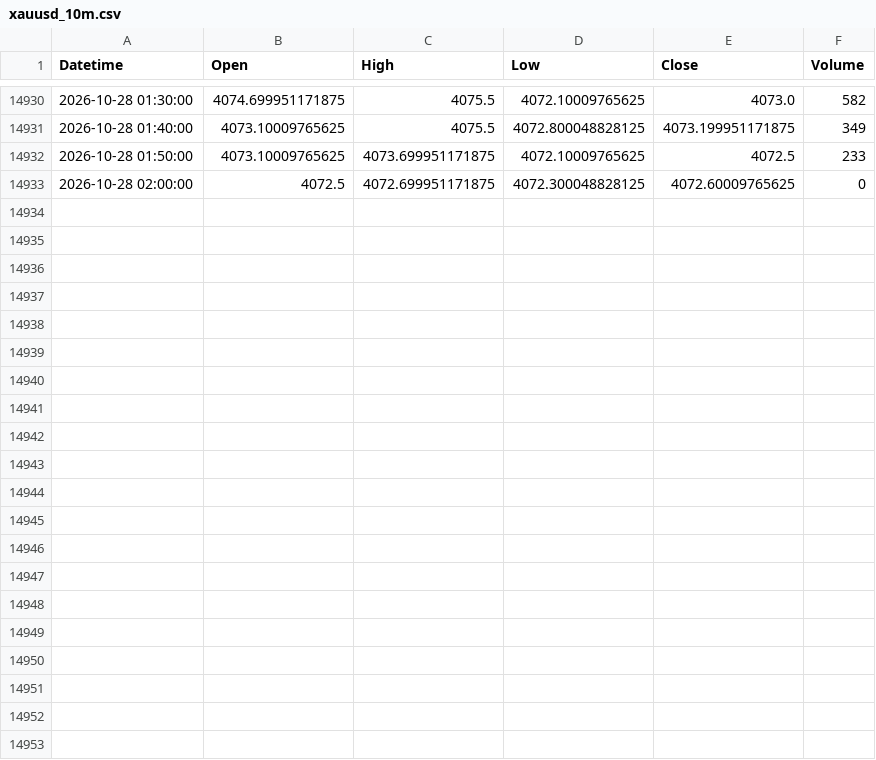
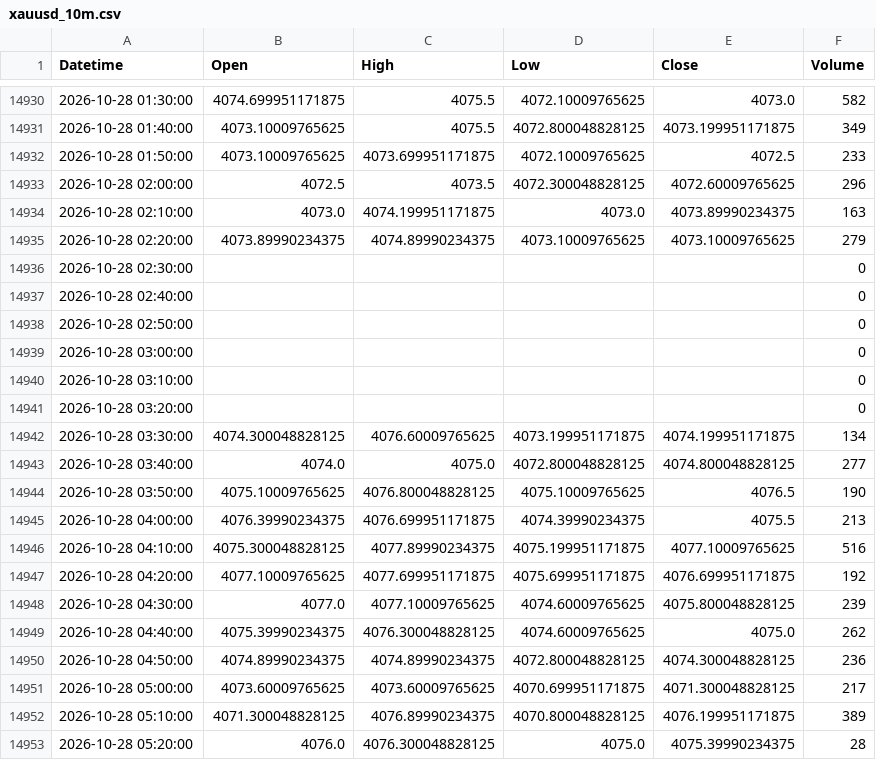
Before and after one commit to shikerkattiyar11-debug/xauusd-gold-data, a CSV file: data/xauusd_10m.csv, drawn as a sheet; only a part is shown, gaps mark what is left out.

```diff
--- a/data/xauusd_10m.csv
+++ b/data/xauusd_10m.csv
@@ -14932,2 +14932,22 @@ Datetime,Open,High,Low,Close,Volume
 2026-10-28 01:50:00,4073.10009765625,4073.699951171875,4072.10009765625,4072.5,233
-2026-10-28 02:00:00,4072.5,4072.699951171875,4072.300048828125,4072.60009765625,0
+2026-10-28 02:00:00,4072.5,4073.5,4072.300048828125,4072.60009765625,296
+2026-10-28 02:10:00,4073.0,4074.199951171875,4073.0,4073.89990234375,163
+2026-10-28 02:20:00,4073.89990234375,4074.89990234375,4073.10009765625,4073.10009765625,279
+2026-10-28 02:30:00,,,,,0
+2026-10-28 02:40:00,,,,,0
+2026-10-28 02:50:00,,,,,0
+2026-10-28 03:00:00,,,,,0
+2026-10-28 03:10:00,,,,,0
+2026-10-28 03:20:00,,,,,0
+2026-10-28 03:30:00,4074.300048828125,4076.60009765625,4073.199951171875,4074.199951171875,134
+2026-10-28 03:40:00,4074.0,4075.0,4072.800048828125,4074.800048828125,277
+2026-10-28 03:50:00,4075.10009765625,4076.800048828125,4075.10009765625,4076.5,190
+2026-10-28 04:00:00,4076.39990234375,4076.699951171875,4074.39990234375,4075.5,213
+2026-10-28 04:10:00,4075.300048828125,4077.89990234375,4075.199951171875,4077.10009765625,516
+2026-10-28 04:20:00,4077.10009765625,4077.699951171875,4075.699951171875,4076.699951171875,192
+2026-10-28 04:30:00,4077.0,4077.10009765625,4074.60009765625,4075.800048828125,239
+2026-10-28 04:40:00,4075.39990234375,4076.300048828125,4074.60009765625,4075.0,262
+2026-10-28 04:50:00,4074.89990234375,4074.89990234375,4072.800048828125,4074.300048828125,236
+2026-10-28 05:00:00,4073.60009765625,4073.60009765625,4070.699951171875,4071.300048828125,217
+2026-10-28 05:10:00,4071.300048828125,4076.89990234375,4070.800048828125,4076.199951171875,389
+2026-10-28 05:20:00,4076.0,4076.300048828125,4075.0,4075.39990234375,28
```
Also changed, not shown: data/xauusd_15m.csv, data/xauusd_1d.csv, 3 other files.
